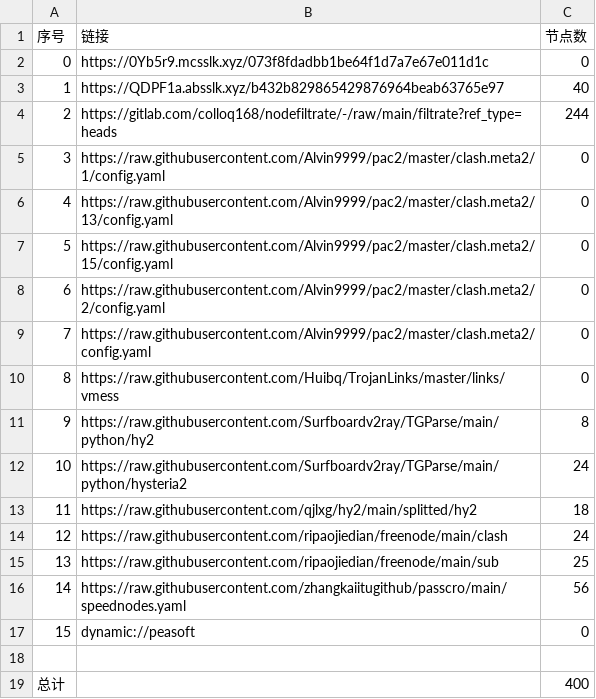
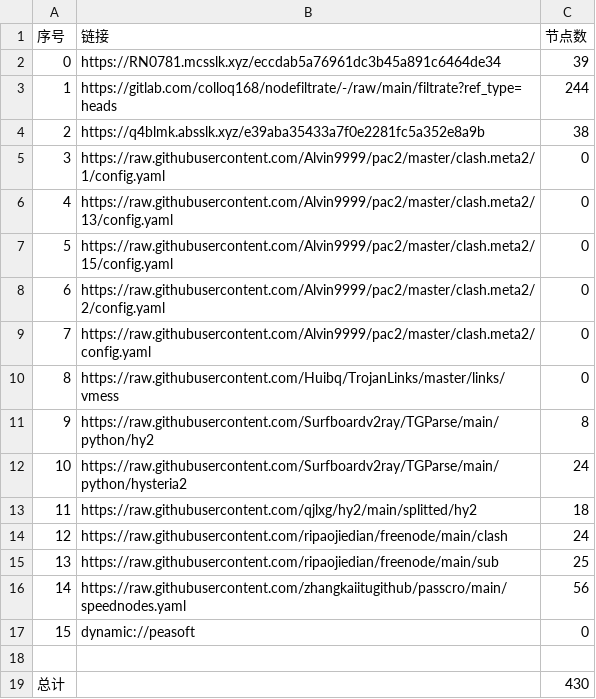
Before and after one commit to wokaotianshi123/NoMoreWalls, a CSV file: list_result.csv, drawn as a sheet.

```diff
--- a/list_result.csv
+++ b/list_result.csv
@@ -1,5 +1,5 @@
 序号,链接,节点数
-0,https://0Yb5r9.mcsslk.xyz/073f8fdadbb1be64f1d7a7e67e011d1c,0
-1,https://QDPF1a.absslk.xyz/b432b829865429876964beab63765e97,40
-2,https://gitlab.com/colloq168/nodefiltrate/-/raw/main/filtrate?ref_type=heads,244
+0,https://RN0781.mcsslk.xyz/eccdab5a76961dc3b45a891c6464de34,39
+1,https://gitlab.com/colloq168/nodefiltrate/-/raw/main/filtrate?ref_type=heads,244
+2,https://q4blmk.absslk.xyz/e39aba35433a7f0e2281fc5a352e8a9b,38
 3,https://raw.githubusercontent.com/Alvin9999/pac2/master/clash.meta2/1/config.yaml,0
@@ -18,2 +18,2 @@
 
-总计,,400
+总计,,430
```
Also changed, not shown: 29 other files.
